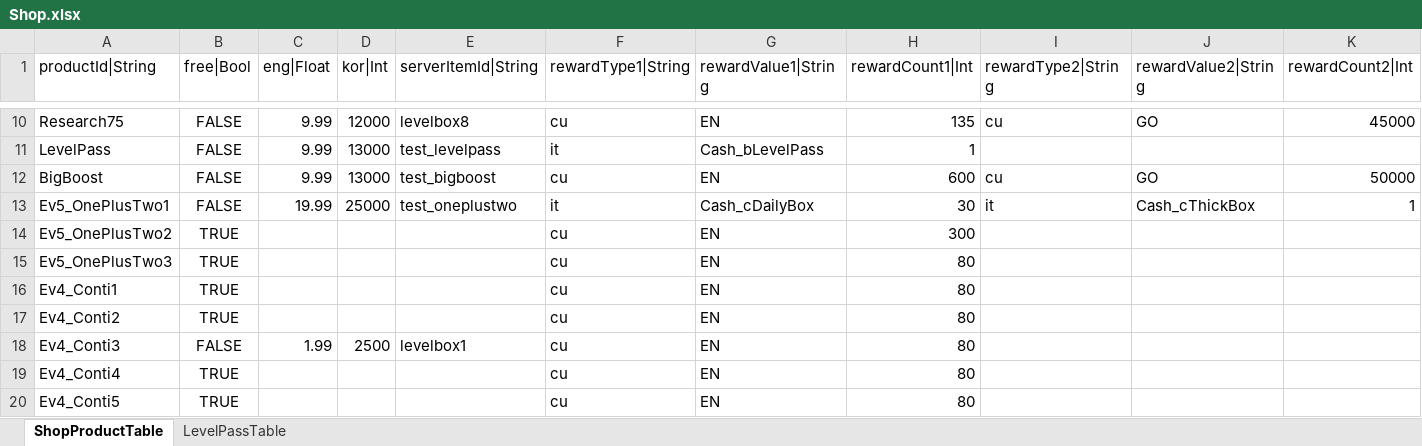
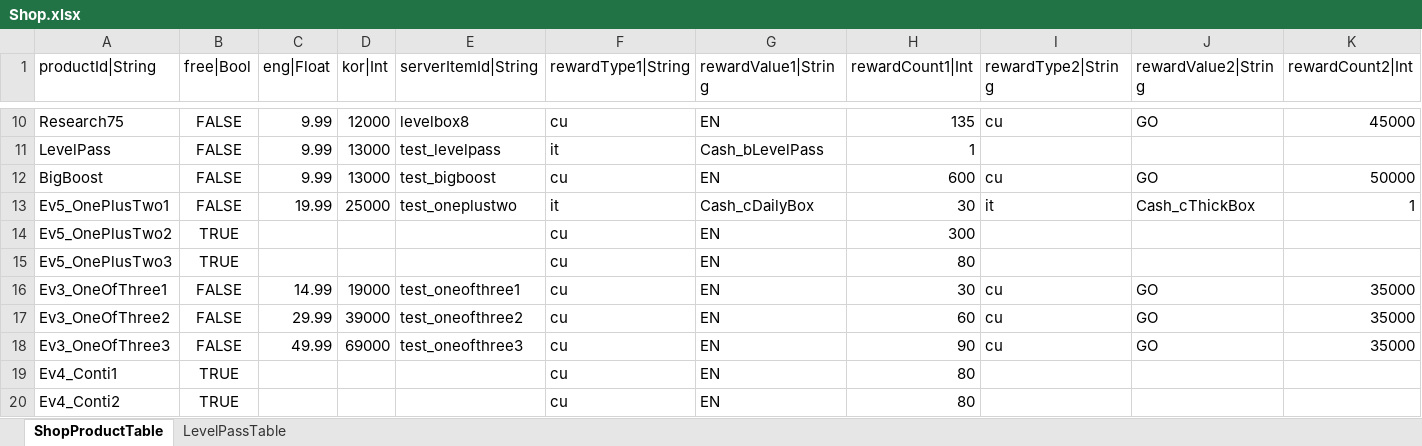
Before and after one commit to hayannal/ProjectNameless, an Excel workbook: Excel/Shop.xlsx, sheet ShopProductTable, drawn as a sheet; only a part is shown, gaps mark what is left out; the shorter side is filled out with more unchanged rows; values as stored, in another font and other column widths than the file's, no borders; rows hold the shown columns only; the diff names each change by its address in the sheet, - before the commit and + after, or states it on an @@ line.

```diff
--- a/Excel/Shop.xlsx (sheet ShopProductTable)
+++ b/Excel/Shop.xlsx (sheet ShopProductTable)
+row 16: Ev3_OneOfThree1 | FALSE | 14.99 | 19000 | test_oneofthree1 | cu | EN | 30 | cu | GO | 35000
+row 17: Ev3_OneOfThree2 | FALSE | 29.99 | 39000 | test_oneofthree2 | cu | EN | 60 | cu | GO | 35000
+row 18: Ev3_OneOfThree3 | FALSE | 49.99 | 69000 | test_oneofthree3 | cu | EN | 90 | cu | GO | 35000
```
Also changed, not shown: Excel/작업Shop.xlsx, 1 other file.
